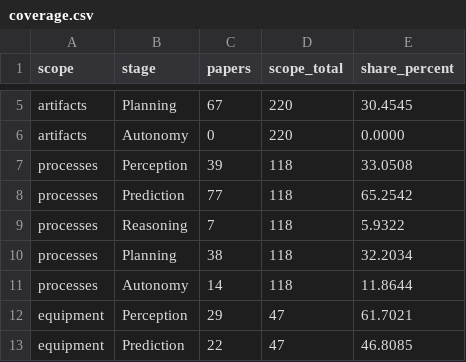
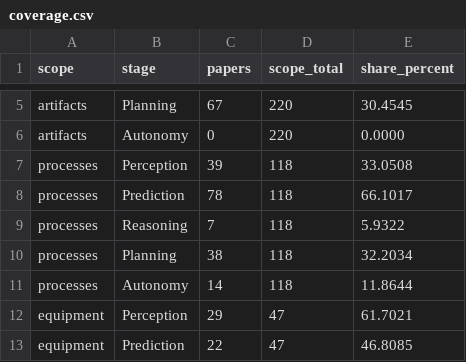
Before and after one commit to zrrraa/Awesome-AI-Assisted-Semiconductor-Manufacturing, a CSV file: docs/assets/coverage.csv, drawn as a sheet; only a part is shown, gaps mark what is left out.

Commit message:
Correct Jang 2017 prediction stage and derived coverage

```diff
--- a/docs/assets/coverage.csv
+++ b/docs/assets/coverage.csv
@@ -7,3 +7,3 @@ artifacts,Autonomy,0,220,0.0000
 processes,Perception,39,118,33.0508
-processes,Prediction,77,118,65.2542
+processes,Prediction,78,118,66.1017
 processes,Reasoning,7,118,5.9322
```
Also changed, not shown: docs/assets/timeline.csv, 3 other files.
